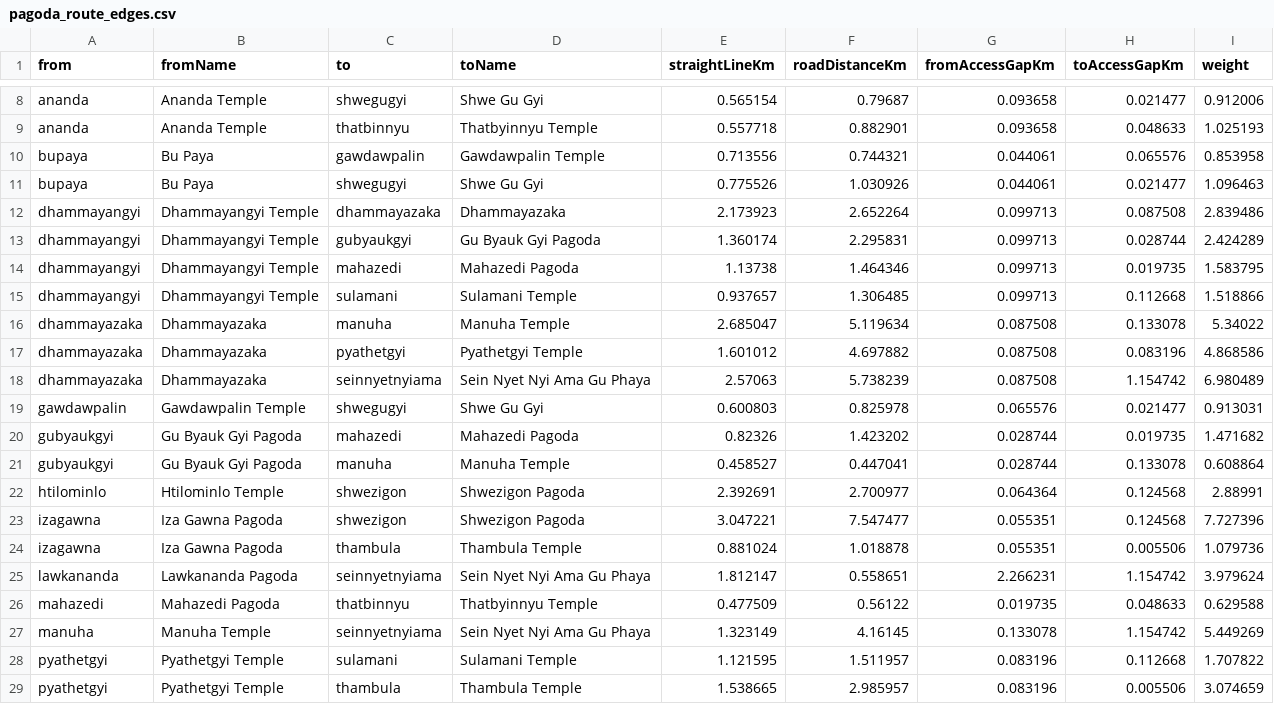
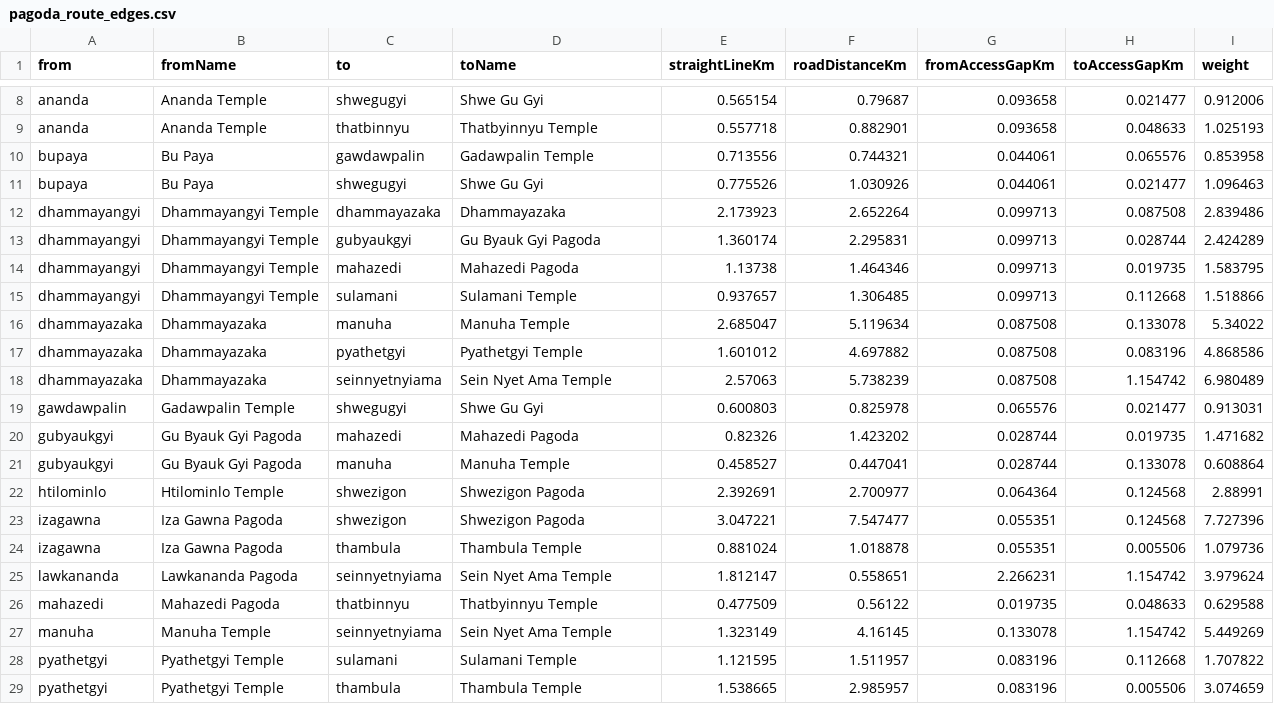
Before and after one commit to SwordsoulOfLabrynth/BaganeticMobileApp, a CSV file: assets/data/pagoda_route_edges.csv, drawn as a sheet; only a part is shown, gaps mark what is left out.

```diff
--- a/assets/data/pagoda_route_edges.csv
+++ b/assets/data/pagoda_route_edges.csv
@@ -9,3 +9,3 @@ ananda,Ananda Temple,shwegugyi,Shwe Gu Gyi,0.565154,0.79687,0.093658,0.021477,0.
 ananda,Ananda Temple,thatbinnyu,Thatbyinnyu Temple,0.557718,0.882901,0.093658,0.048633,1.025193
-bupaya,Bu Paya,gawdawpalin,Gawdawpalin Temple,0.713556,0.744321,0.044061,0.065576,0.853958
+bupaya,Bu Paya,gawdawpalin,Gadawpalin Temple,0.713556,0.744321,0.044061,0.065576,0.853958
 bupaya,Bu Paya,shwegugyi,Shwe Gu Gyi,0.775526,1.030926,0.044061,0.021477,1.096463
@@ -17,4 +17,4 @@ dhammayazaka,Dhammayazaka,manuha,Manuha Temple,2.685047,5.119634,0.087508,0.1330
 dhammayazaka,Dhammayazaka,pyathetgyi,Pyathetgyi Temple,1.601012,4.697882,0.087508,0.083196,4.868586
-dhammayazaka,Dhammayazaka,seinnyetnyiama,Sein Nyet Nyi Ama Gu Phaya,2.57063,5.738239,0.087508,1.154742,6.980489
-gawdawpalin,Gawdawpalin Temple,shwegugyi,Shwe Gu Gyi,0.600803,0.825978,0.065576,0.021477,0.913031
+dhammayazaka,Dhammayazaka,seinnyetnyiama,Sein Nyet Ama Temple,2.57063,5.738239,0.087508,1.154742,6.980489
+gawdawpalin,Gadawpalin Temple,shwegugyi,Shwe Gu Gyi,0.600803,0.825978,0.065576,0.021477,0.913031
 gubyaukgyi,Gu Byauk Gyi Pagoda,mahazedi,Mahazedi Pagoda,0.82326,1.423202,0.028744,0.019735,1.471682
@@ -24,5 +24,5 @@ izagawna,Iza Gawna Pagoda,shwezigon,Shwezigon Pagoda,3.047221,7.547477,0.055351,
 izagawna,Iza Gawna Pagoda,thambula,Thambula Temple,0.881024,1.018878,0.055351,0.005506,1.079736
-lawkananda,Lawkananda Pagoda,seinnyetnyiama,Sein Nyet Nyi Ama Gu Phaya,1.812147,0.558651,2.266231,1.154742,3.979624
+lawkananda,Lawkananda Pagoda,seinnyetnyiama,Sein Nyet Ama Temple,1.812147,0.558651,2.266231,1.154742,3.979624
 mahazedi,Mahazedi Pagoda,thatbinnyu,Thatbyinnyu Temple,0.477509,0.56122,0.019735,0.048633,0.629588
-manuha,Manuha Temple,seinnyetnyiama,Sein Nyet Nyi Ama Gu Phaya,1.323149,4.16145,0.133078,1.154742,5.449269
+manuha,Manuha Temple,seinnyetnyiama,Sein Nyet Ama Temple,1.323149,4.16145,0.133078,1.154742,5.449269
 pyathetgyi,Pyathetgyi Temple,sulamani,Sulamani Temple,1.121595,1.511957,0.083196,0.112668,1.707822
```
Also changed, not shown: assets/data/pagoda_pairwise_costs.csv, assets/data/pagoda_route_nodes.csv, 57 other files.
